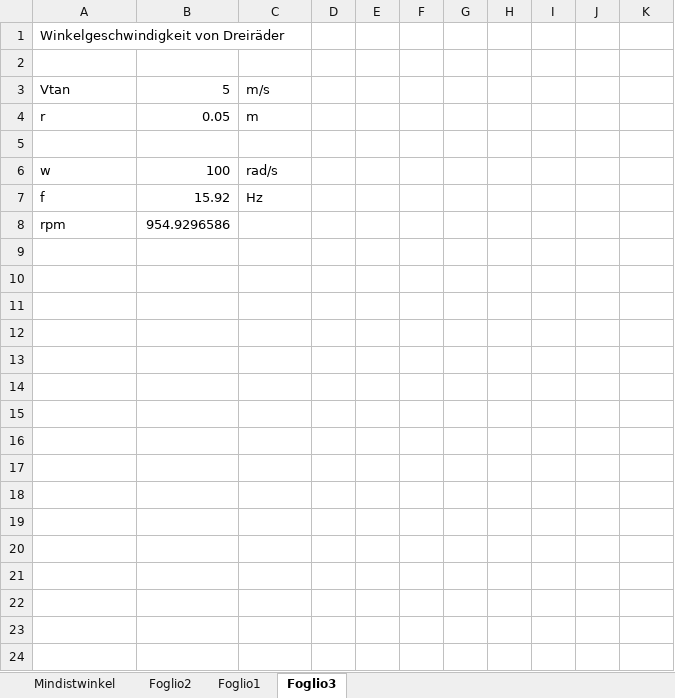
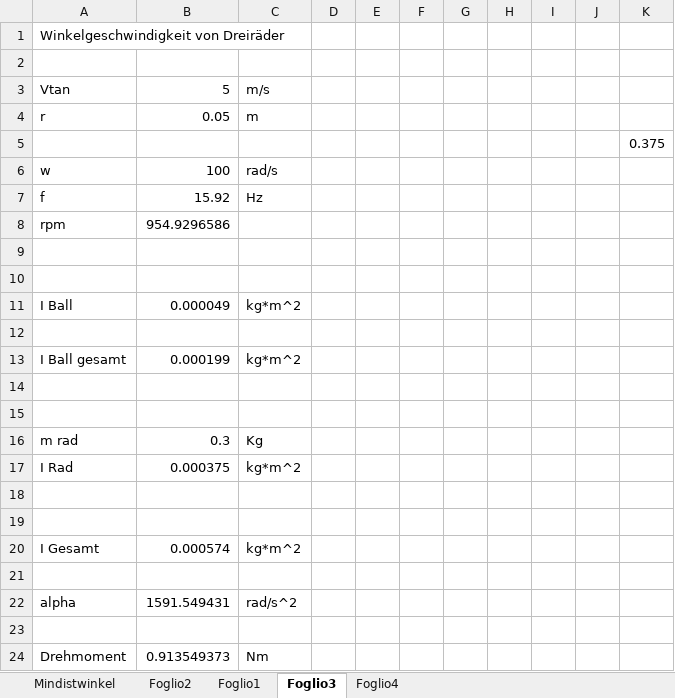
Before and after one commit to accefa/doku, an Excel workbook: bin/Berechnungen.xlsx, sheet Foglio3, drawn as a sheet; values as stored, in another font and other column widths than the file's, no borders; the diff names each change by its address in the sheet, - before the commit and + after, or states it on an @@ line.

```diff
--- a/bin/Berechnungen.xlsx (sheet Foglio3)
+++ b/bin/Berechnungen.xlsx (sheet Foglio3)
+sheet tab: Foglio4
-K5: (empty)
+K5: 0.375
+row 9: (empty)
+row 10: (empty)
+row 11: I Ball | 0.000049 | kg*m^2
+row 12: (empty)
+row 13: I Ball gesamt | 0.000199 | kg*m^2
+row 14: (empty)
+row 15: (empty)
+row 16: m rad | 0.3 | Kg
+row 17: I Rad | 0.000375 | kg*m^2
+row 18: (empty)
+row 19: (empty)
+row 20: I Gesamt | 0.000574 | kg*m^2
+row 21: (empty)
+row 22: alpha | 1591.549431 | rad/s^2
+row 23: (empty)
+row 24: Drehmoment | 0.913549373 | Nm
```
Also changed, not shown: 1 other file.
